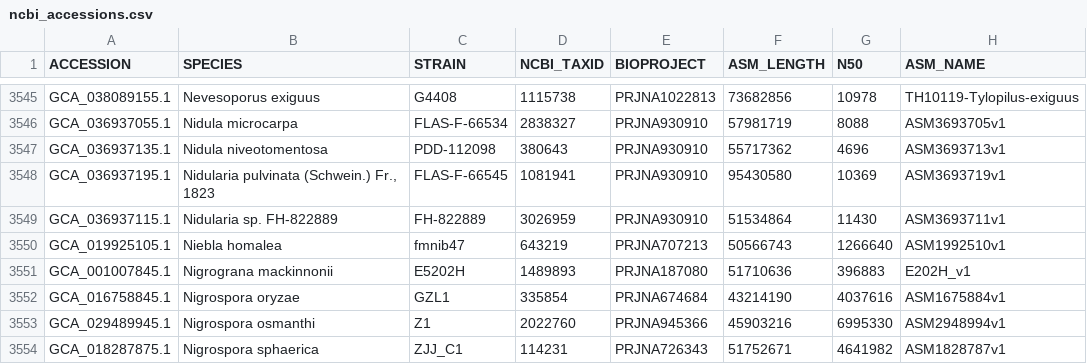
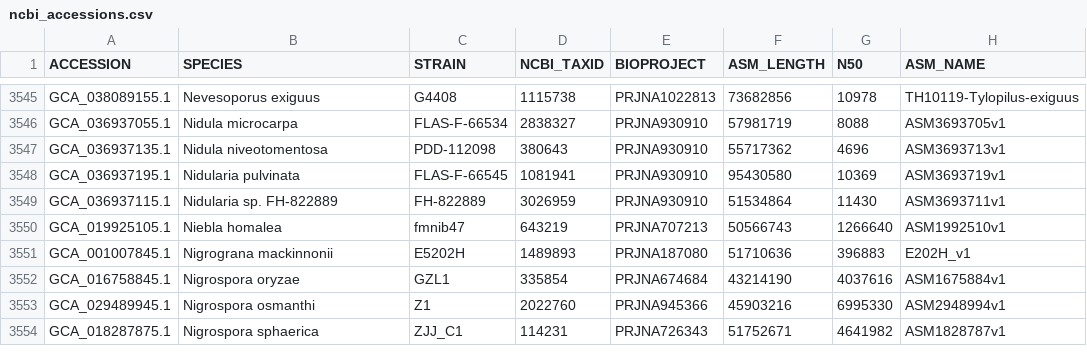
Before and after one commit to 1KFG/FunAnnotationCommon, a CSV file: ncbi_accessions.csv, drawn as a sheet; only a part is shown, gaps mark what is left out.

Commit message:
remove quoted part

```diff
--- a/ncbi_accessions.csv
+++ b/ncbi_accessions.csv
@@ -3547,3 +3547,3 @@ GCA_036937055.1,Nidula microcarpa,FLAS-F-66534,2838327,PRJNA930910,57981719,8088
 GCA_036937135.1,Nidula niveotomentosa,PDD-112098,380643,PRJNA930910,55717362,4696,ASM3693713v1
-GCA_036937195.1,"Nidularia pulvinata (Schwein.) Fr., 1823",FLAS-F-66545,1081941,PRJNA930910,95430580,10369,ASM3693719v1
+GCA_036937195.1,Nidularia pulvinata,FLAS-F-66545,1081941,PRJNA930910,95430580,10369,ASM3693719v1
 GCA_036937115.1,Nidularia sp. FH-822889,FH-822889,3026959,PRJNA930910,51534864,11430,ASM3693711v1
```
